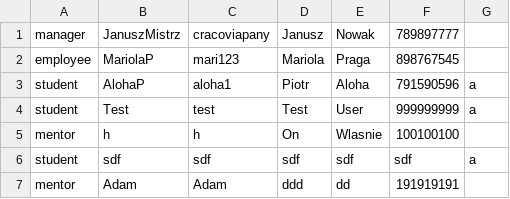
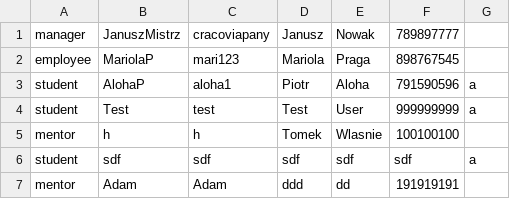
Before and after one commit to sebastianslupinski/CCMS_Python, a CSV file: user_data.csv, drawn as a sheet.

```diff
--- a/user_data.csv
+++ b/user_data.csv
@@ -4,3 +4,3 @@ student,AlohaP,aloha1,Piotr,Aloha,791590596,a
 student,Test,test,Test,User,999999999,a
-mentor,h,h,On,Wlasnie,100100100
+mentor,h,h,Tomek,Wlasnie,100100100
 student,sdf,sdf,sdf,sdf,sdf,a
```
Also changed, not shown: 1 other file.
